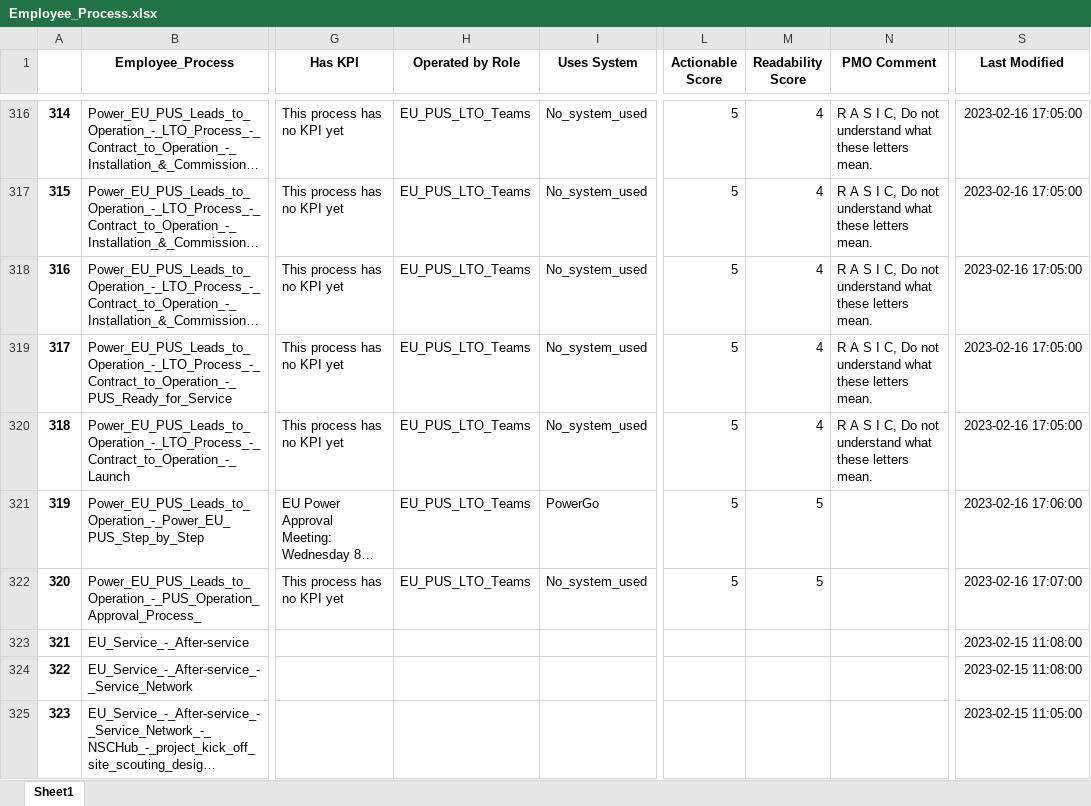
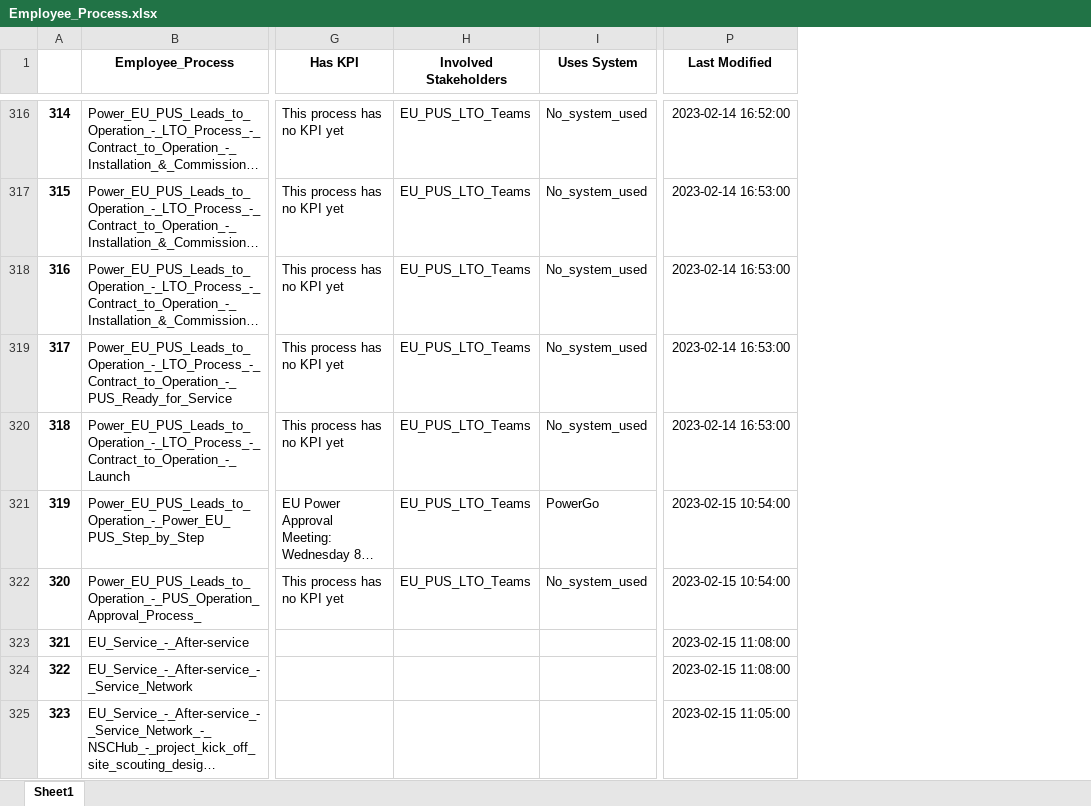
Before and after one commit to unforgiven1990/mc2, an Excel workbook: helper/Employee_Process.xlsx, sheet Sheet1, drawn as a sheet; only a part is shown, gaps mark what is left out; long unchanged cells end in …; values as stored, in another font and other column widths than the file's, no borders; removed rows and columns are numbered as before the commit, all else as after; the diff covers the shown part only; the diff names each change by its address in the sheet, - before the commit and + after, or states it on an @@ line.

```diff
--- a/helper/Employee_Process.xlsx (sheet Sheet1)
+++ b/helper/Employee_Process.xlsx (sheet Sheet1)
-column L (Actionable Score), rows 316-322: all 5
-column M (Readability Score), rows 316-322: 4 | 4 | 4 | 4 | 4 | 5 | 5
-column N (PMO Comment), rows 316-320: all R A S I C, Do not understand what these letters mean.
-H1: Operated by Role
+H1: Involved Stakeholders
-P316 (Last Modified): 2023-02-16 17:05:00
+P316 (Last Modified): 2023-02-14 16:52:00
-P317:P320 (Last Modified): 2023-02-16 17:05:00
+P317:P320 (Last Modified): 2023-02-14 16:53:00
-P321 (Last Modified): 2023-02-16 17:06:00
+P321 (Last Modified): 2023-02-15 10:54:00
-P322 (Last Modified): 2023-02-16 17:07:00
+P322 (Last Modified): 2023-02-15 10:54:00
```
Also changed, not shown: 29 added rows and 51 edited cells elsewhere in this sheet, helper/Capability.xlsx, helper/Car.xlsx, 26 other files.
